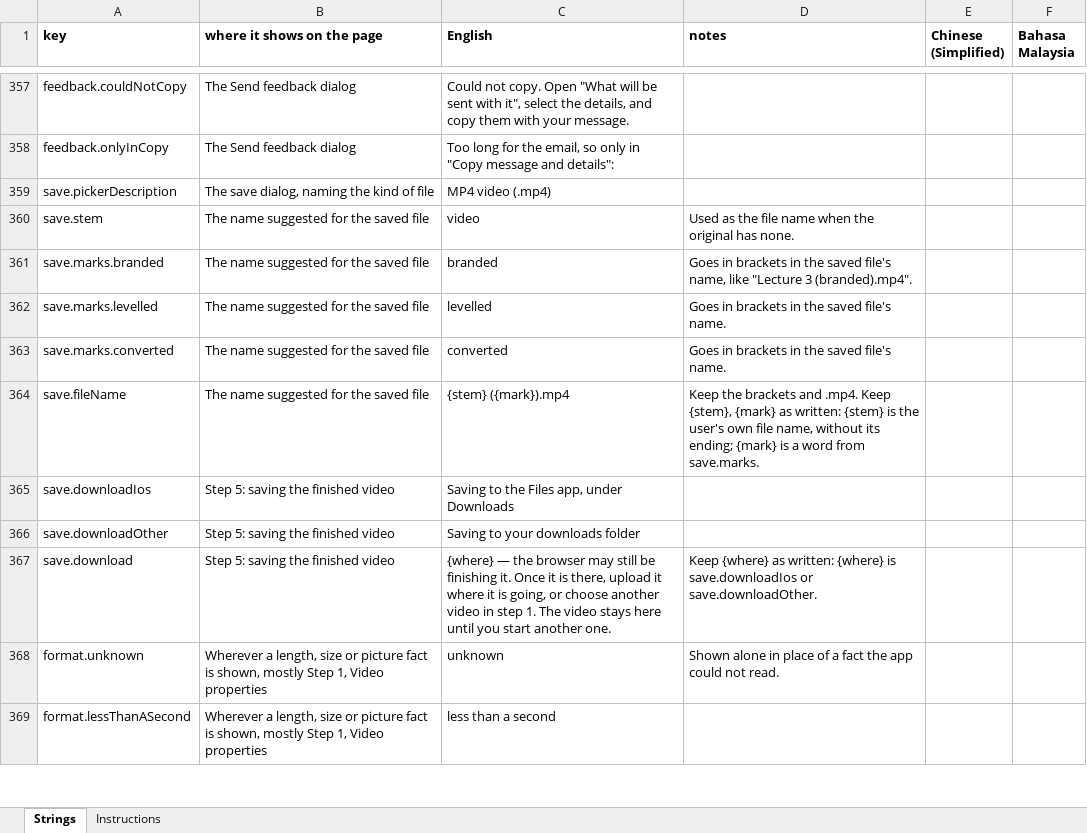
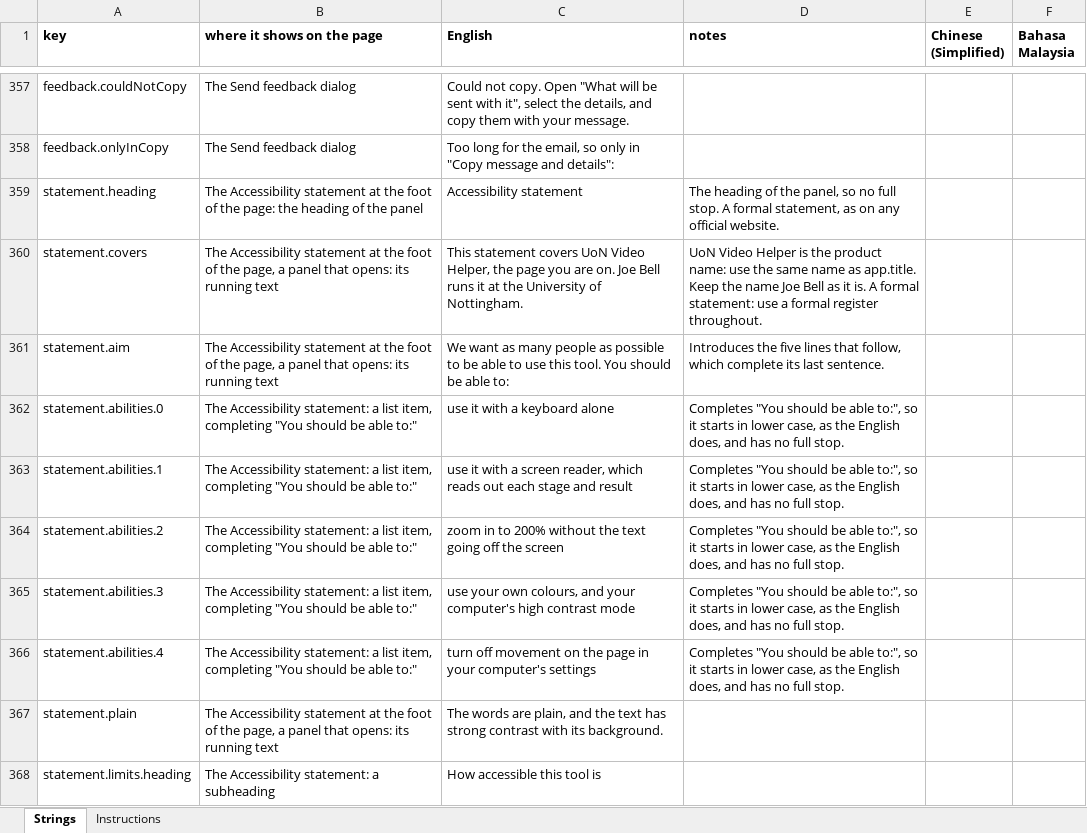
Before and after one commit to djDAOjones/UoN-Video-Helper, an Excel workbook: reviews/2026-10-18/VH-105-strings.xlsx, sheet Strings, drawn as a sheet; only a part is shown, gaps mark what is left out; the shorter side is filled out with more unchanged rows; values as stored, in another font and other column widths than the file's, no borders; the diff covers the shown part only; the diff names each change by its address in the sheet, - before the commit and + after, or states it on an @@ line.

```diff
--- a/reviews/2026-10-18/VH-105-strings.xlsx (sheet Strings)
+++ b/reviews/2026-10-18/VH-105-strings.xlsx (sheet Strings)
+row 359: statement.heading | The Accessibility statement at the foot of the page: the heading of the panel | Accessibility statement | The heading of the panel, so no full stop. A formal statement, as on any official website.
+row 360: statement.covers | The Accessibility statement at the foot of the page, a panel that opens: its running text | This statement covers UoN Video Helper, the page you are on. Joe Bell runs it at the University of Nottingham. | UoN Video Helper is the product name: use the same name as app.title. Keep the name Joe Bell as it is. A formal statement: use a formal register throughout.
+row 361: statement.aim | The Accessibility statement at the foot of the page, a panel that opens: its running text | We want as many people as possible to be able to use this tool. You should be able to: | Introduces the five lines that follow, which complete its last sentence.
+row 362: statement.abilities.0 | The Accessibility statement: a list item, completing "You should be able to:" | use it with a keyboard alone | Completes "You should be able to:", so it starts in lower case, as the English does, and has no full stop.
+row 363: statement.abilities.1 | The Accessibility statement: a list item, completing "You should be able to:" | use it with a screen reader, which reads out each stage and result | Completes "You should be able to:", so it starts in lower case, as the English does, and has no full stop.
+row 364: statement.abilities.2 | The Accessibility statement: a list item, completing "You should be able to:" | zoom in to 200% without the text going off the screen | Completes "You should be able to:", so it starts in lower case, as the English does, and has no full stop.
+row 365: statement.abilities.3 | The Accessibility statement: a list item, completing "You should be able to:" | use your own colours, and your computer's high contrast mode | Completes "You should be able to:", so it starts in lower case, as the English does, and has no full stop.
+row 366: statement.abilities.4 | The Accessibility statement: a list item, completing "You should be able to:" | turn off movement on the page in your computer's settings | Completes "You should be able to:", so it starts in lower case, as the English does, and has no full stop.
+row 367: statement.plain | The Accessibility statement at the foot of the page, a panel that opens: its running text | The words are plain, and the text has strong contrast with its background.
+row 368: statement.limits.heading | The Accessibility statement: a subheading | How accessible this tool is
```
Also changed, not shown: 30 added rows elsewhere in this sheet, 20 other files.
